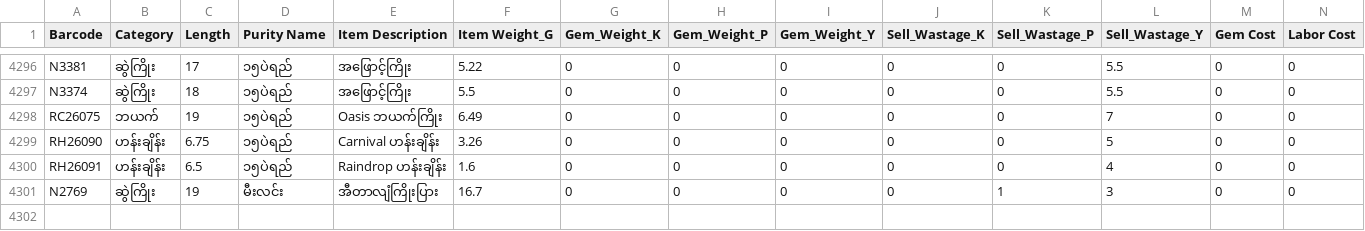
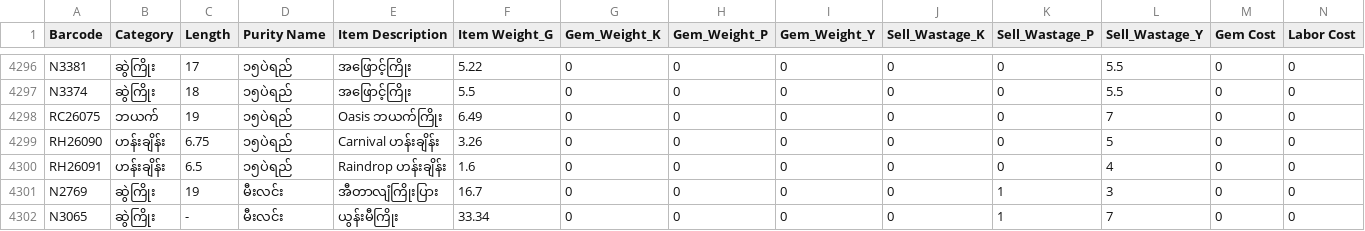
Before and after one commit to Eitaylay/tinyshwesayin, a CSV file: regularstockentry.csv, drawn as a sheet; only a part is shown, gaps mark what is left out; rows hold the shown columns only; the diff names each change by its address in the sheet, - before the commit and + after, or states it on an @@ line.

Commit message:
Update regularstockentry.csv via uploader

```diff
--- a/regularstockentry.csv
+++ b/regularstockentry.csv
+row 4302: N3065 | ဆွဲကြိုး | - | မီးလင်း | ယွန်းမီကြိုး | 33.34 | 0 | 0 | 0 | 0 | 1 | 7 | 0 | 0
```
